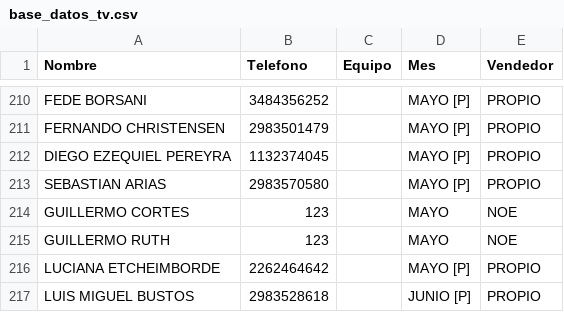
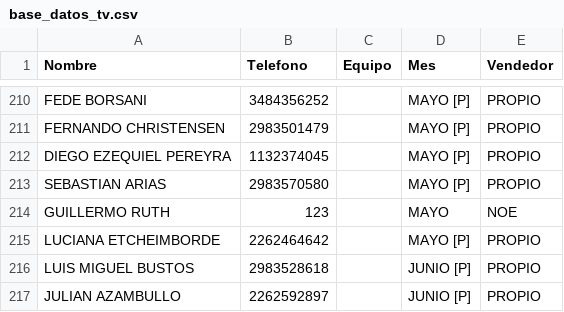
Before and after one commit to radioprolait/tv-digital-admin, a CSV file: base_datos_tv.csv, drawn as a sheet; only a part is shown, gaps mark what is left out; the shorter side is filled out with more unchanged rows; the diff names each change by its address in the sheet, - before the commit and + after, or states it on an @@ line.

Commit message:
Actualizar base de clientes

```diff
--- a/base_datos_tv.csv
+++ b/base_datos_tv.csv
-row 214: GUILLERMO CORTES | 123 |  | MAYO | NOE
```
